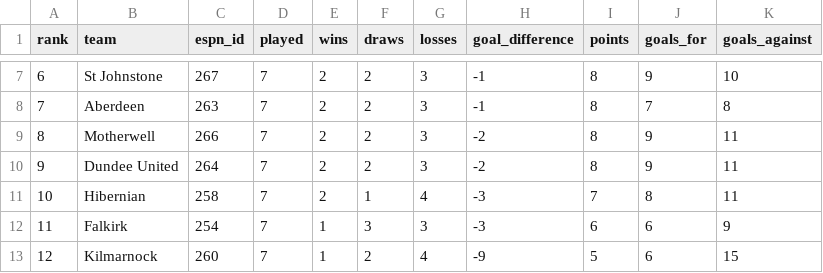
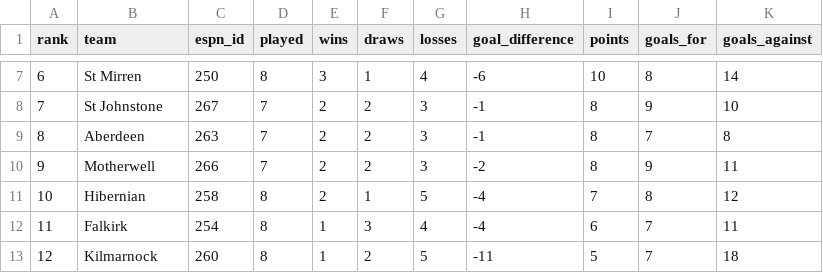
Before and after one commit to ideksec/MotherwellFC, a CSV file: data/processed/motherwell/table.csv, drawn as a sheet; only a part is shown, gaps mark what is left out; the diff covers the shown part only.

```diff
--- a/data/processed/motherwell/table.csv
+++ b/data/processed/motherwell/table.csv
@@ -7,7 +7,7 @@ rank,team,espn_id,played,wins,draws,losses,goal_difference,points,goals_for,goal
-6,St Johnstone,267,7,2,2,3,-1,8,9,10
-7,Aberdeen,263,7,2,2,3,-1,8,7,8
-8,Motherwell,266,7,2,2,3,-2,8,9,11
-9,Dundee United,264,7,2,2,3,-2,8,9,11
-10,Hibernian,258,7,2,1,4,-3,7,8,11
-11,Falkirk,254,7,1,3,3,-3,6,6,9
-12,Kilmarnock,260,7,1,2,4,-9,5,6,15
+6,St Mirren,250,8,3,1,4,-6,10,8,14
+7,St Johnstone,267,7,2,2,3,-1,8,9,10
+8,Aberdeen,263,7,2,2,3,-1,8,7,8
+9,Motherwell,266,7,2,2,3,-2,8,9,11
+10,Hibernian,258,8,2,1,5,-4,7,8,12
+11,Falkirk,254,8,1,3,4,-4,6,7,11
+12,Kilmarnock,260,8,1,2,5,-11,5,7,18
```
Also changed, not shown: 33 edited cells elsewhere in this file.
